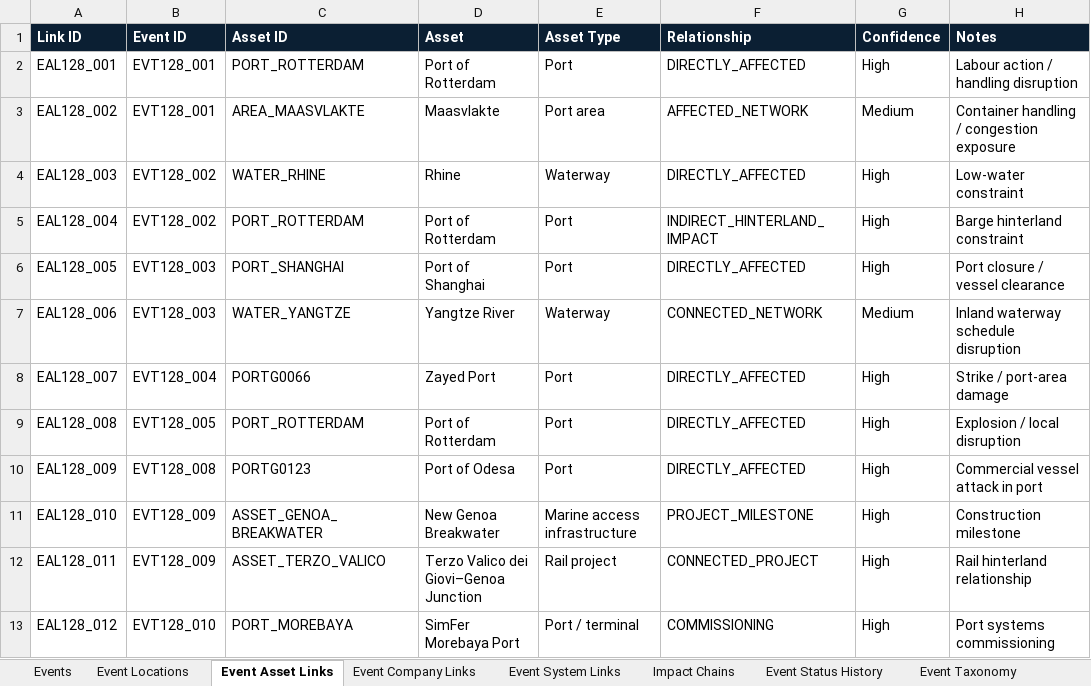
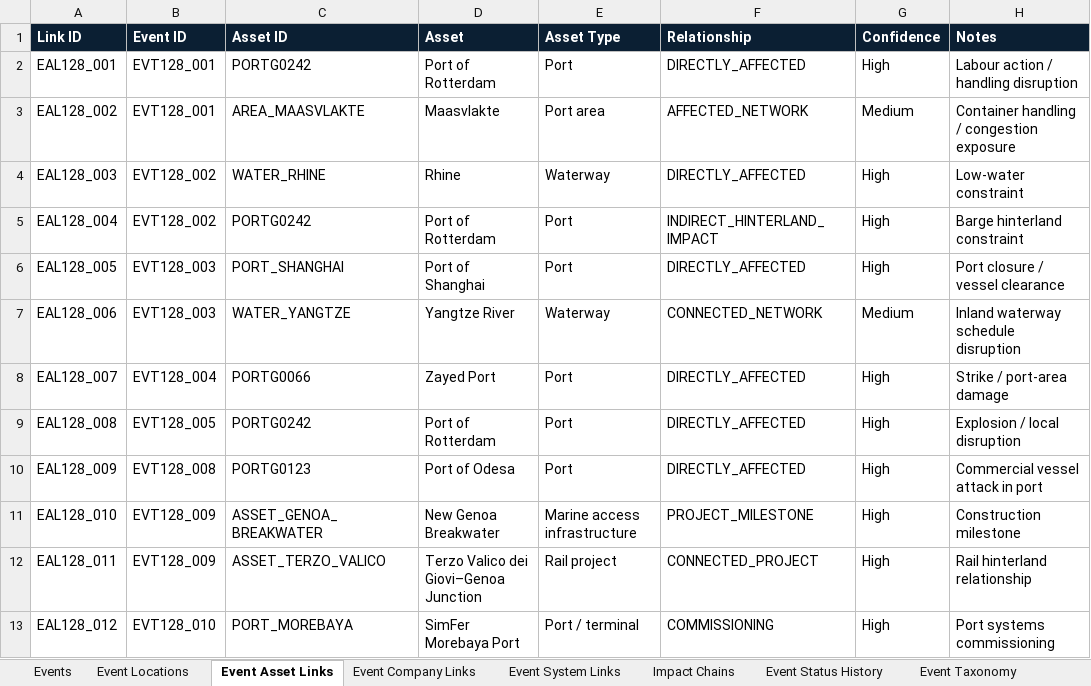
Before and after one commit to PNCIntel/pc-maritime-monitor, an Excel workbook: data/13_events_hazards.xlsx, sheet Event Asset Links, drawn as a sheet; only a part is shown; values as stored, in another font and other column widths than the file's, no borders; the diff names each change by its address in the sheet, - before the commit and + after, or states it on an @@ line.

```diff
--- a/data/13_events_hazards.xlsx (sheet Event Asset Links)
+++ b/data/13_events_hazards.xlsx (sheet Event Asset Links)
-C2 (Asset ID): PORT_ROTTERDAM
+C2 (Asset ID): PORTG0242
-C5 (Asset ID): PORT_ROTTERDAM
+C5 (Asset ID): PORTG0242
-C9 (Asset ID): PORT_ROTTERDAM
+C9 (Asset ID): PORTG0242
```
Also changed, not shown: sheet Event Company Links, 6 other files.
